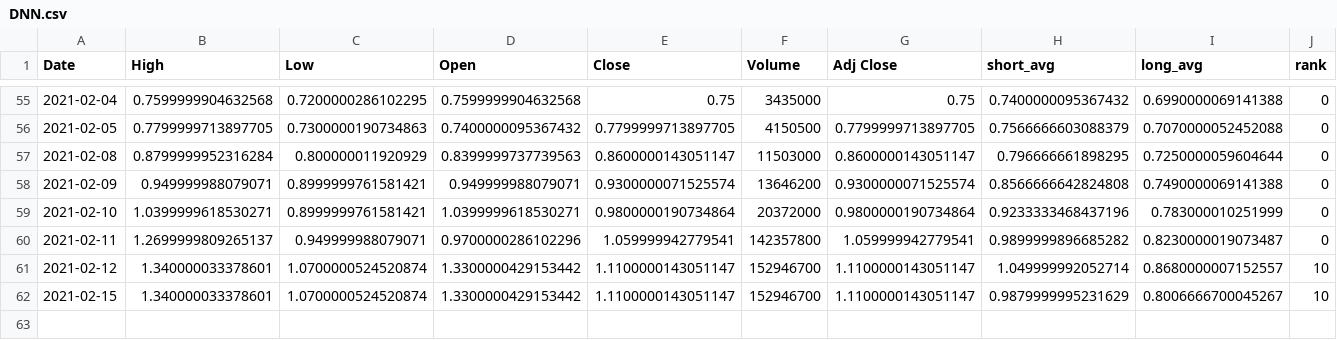
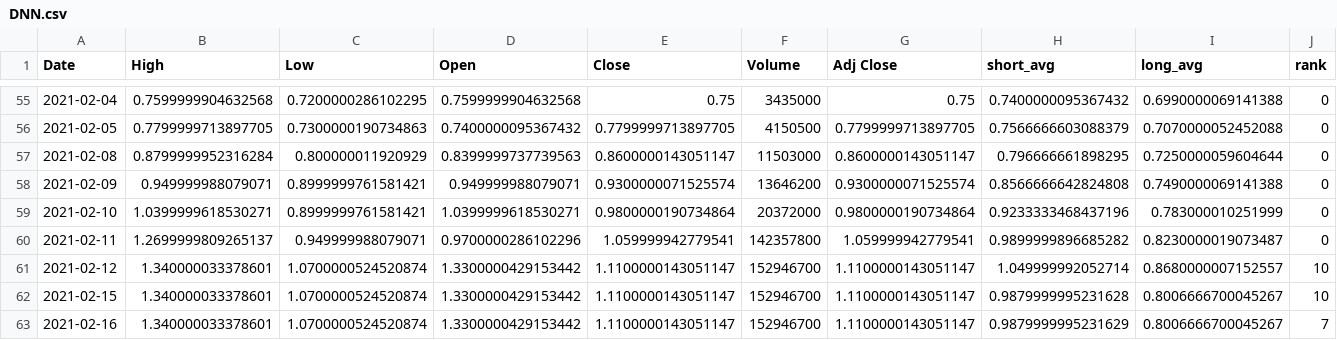
Before and after one commit to jiggyboo/StkRadar, a CSV file: stks/DNN.csv, drawn as a sheet; only a part is shown, gaps mark what is left out.

```diff
--- a/stks/DNN.csv
+++ b/stks/DNN.csv
@@ -61,2 +61,3 @@ Date,High,Low,Open,Close,Volume,Adj Close,short_avg,long_avg,rank
 2021-02-12,1.340000033378601,1.0700000524520874,1.3300000429153442,1.1100000143051147,152946700,1.1100000143051147,1.049999992052714,0.8680000007152557,10
-2021-02-15,1.340000033378601,1.0700000524520874,1.3300000429153442,1.1100000143051147,152946700,1.1100000143051147,0.9879999995231629,0.8006666700045267,10
+2021-02-15,1.340000033378601,1.0700000524520874,1.3300000429153442,1.1100000143051147,152946700,1.1100000143051147,0.9879999995231628,0.8006666700045267,10
+2021-02-16,1.340000033378601,1.0700000524520874,1.3300000429153442,1.1100000143051147,152946700,1.1100000143051147,0.9879999995231629,0.8006666700045267,7
```
Also changed, not shown: stks/ASRT.csv, stks/ZOM.csv, 8 other files.
